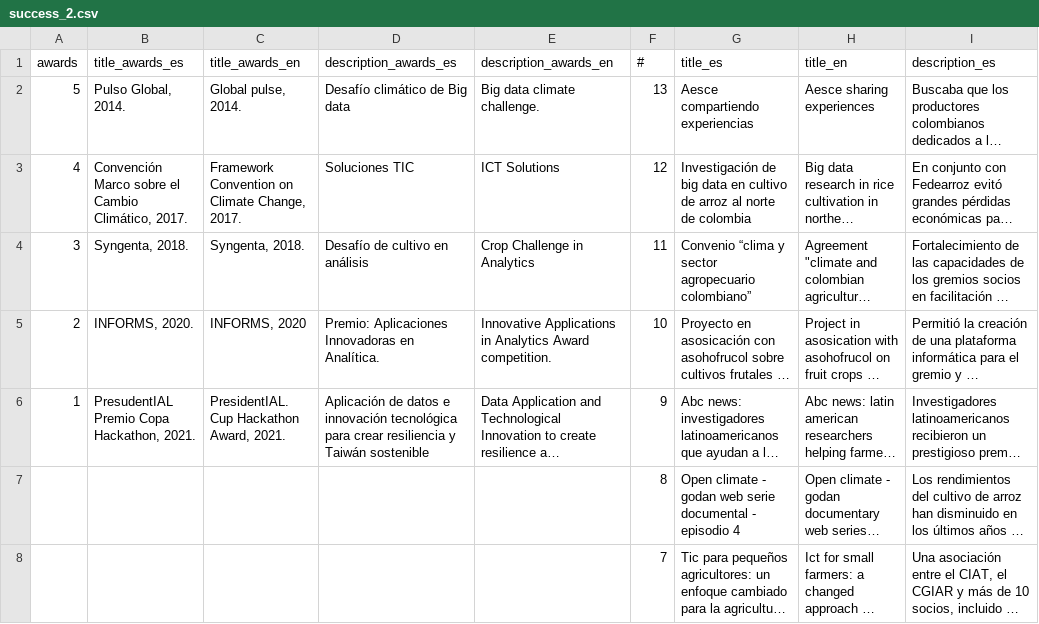
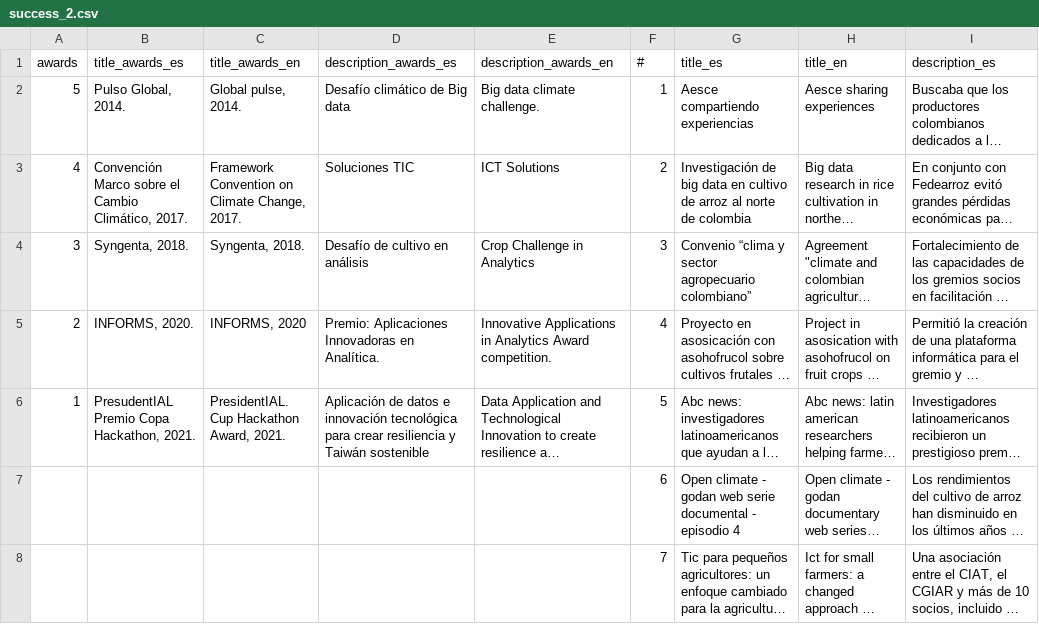
Before and after one commit to CIAT-DAPA/aeps_open, a CSV file: db/success_2.csv, drawn as a sheet; only a part is shown; long unchanged cells end in …; the diff covers the shown part only; the diff names each change by its address in the sheet, - before the commit and + after, or states it on an @@ line.

```diff
--- a/db/success_2.csv
+++ b/db/success_2.csv
-F2 (#): 13
+F2 (#): 1
-F3 (#): 12
+F3 (#): 2
-F4 (#): 11
+F4 (#): 3
-F5 (#): 10
+F5 (#): 4
-F6 (#): 9
+F6 (#): 5
-F7 (#): 8
+F7 (#): 6
```
Also changed, not shown: 1 added row and 10 edited cells elsewhere in this file, 13 other files.
